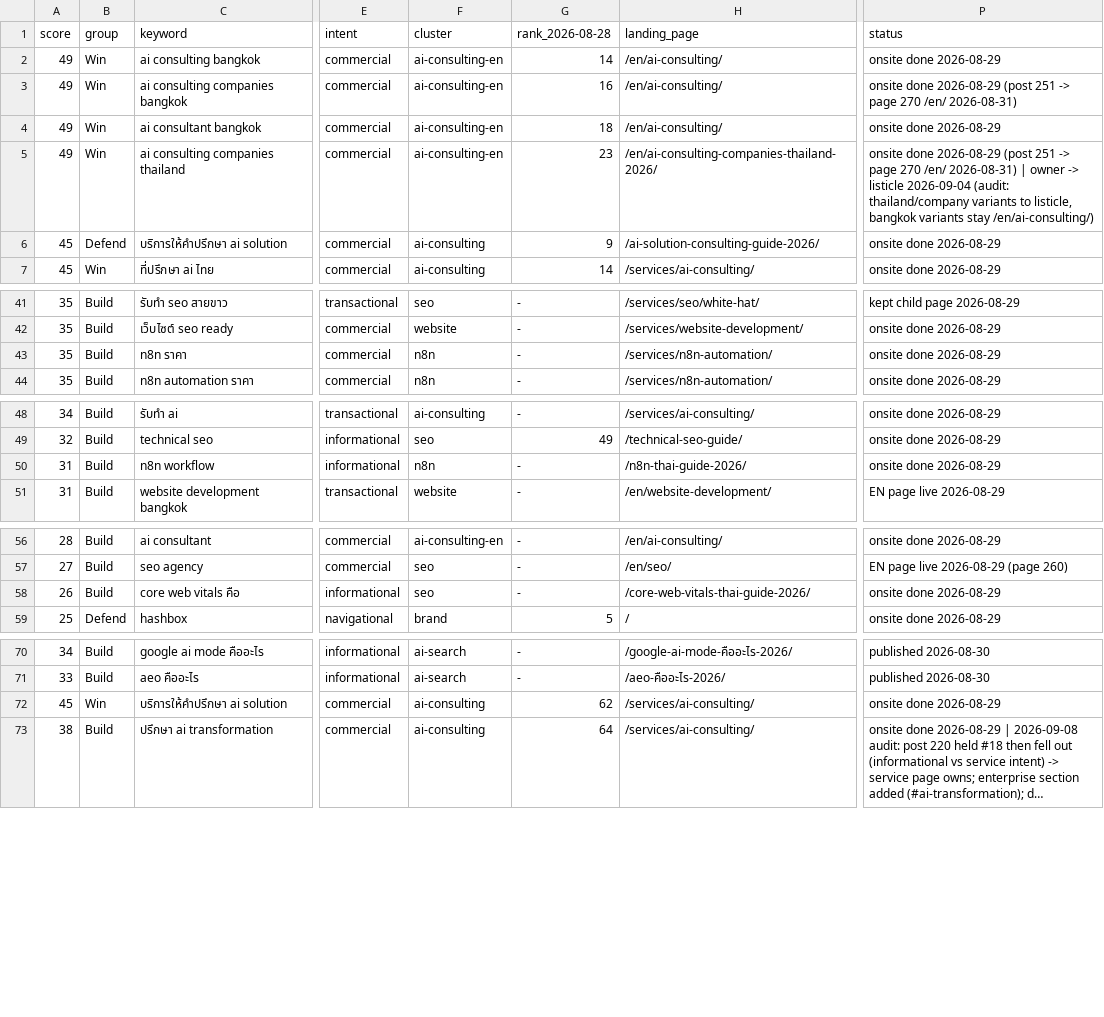
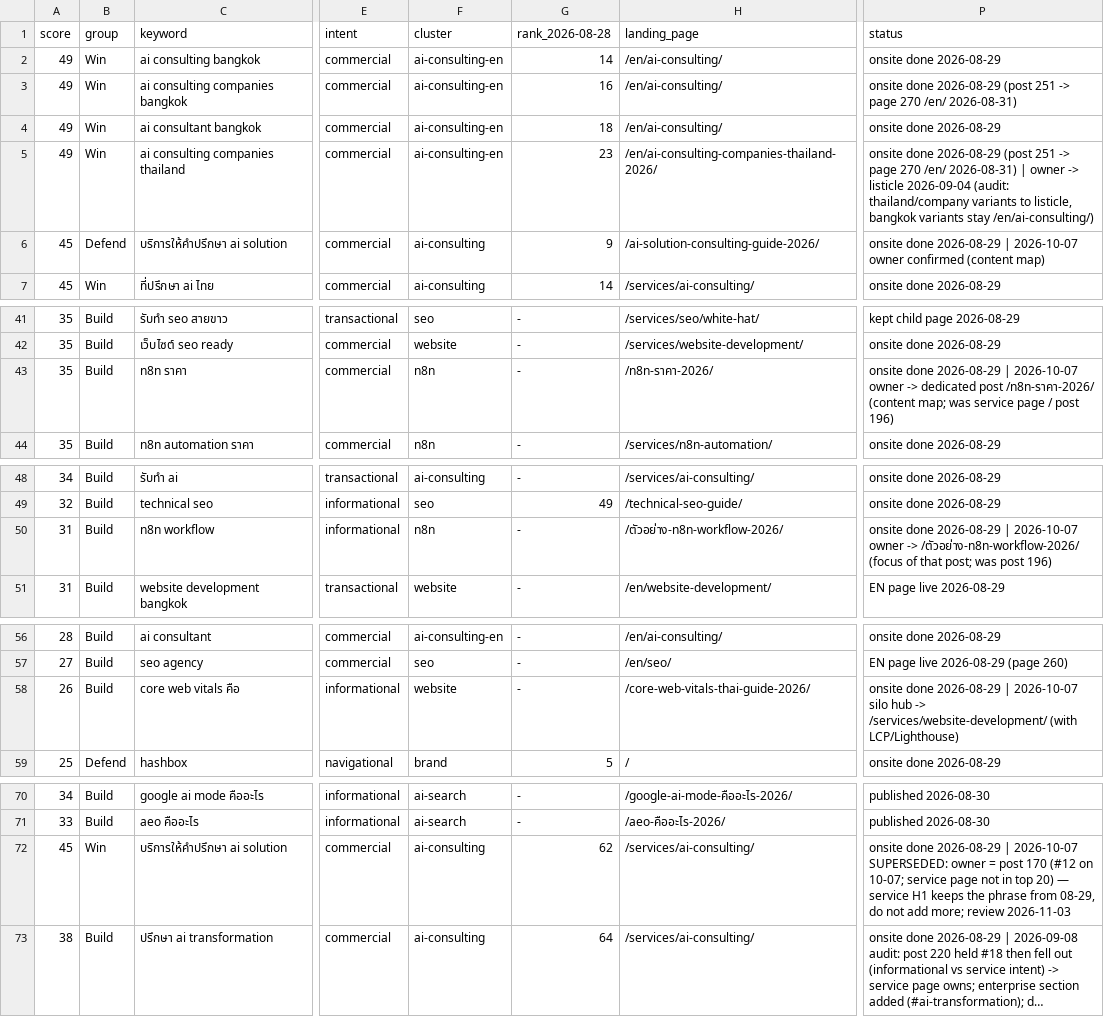
Before and after one commit to tumthaweewat/hashbox-landing-v2, a CSV file: docs/seo-plan-2026-08-service-restructure/KEYWORD-DB.csv, drawn as a sheet; only a part is shown, gaps mark what is left out; long unchanged cells end in …; the diff names each change by its address in the sheet, - before the commit and + after, or states it on an @@ line.

Commit message:
fix: audit landing FAQ schema, recovery-audit title, CWV silo, keyword-owner docs (#66)
From the 2026-10-07 content map (seo-stack docs/research/2026-10-07-content-map.md):
- page-audit-landing.php: FAQPage JSON-LD mirrors the visible FAQ (five landings
  had the accordion but no schema).
- /seo-recovery-audit/ title was 79 chars and repeated /seo-audit/'s
  'Technical SEO Audit'; now 'SEO Recovery Audit ฟรี — ...'.
- Core Web Vitals post joins LCP/Lighthouse on the website hub (silo was split).
- KEYWORD-DB.csv + REFERENCE.md: one owner per term — n8n ราคา, n8n workflow,
  geo seo, บริการให้คำปรึกษา ai solution, บริษัทรับทำ seo, ai transformation.
- tests: CWV hub case; FAQ schema + landing title rules. Test now defines ABSPATH
  before requiring inc/ (it exited 0 silently without it).

```diff
--- a/docs/seo-plan-2026-08-service-restructure/KEYWORD-DB.csv
+++ b/docs/seo-plan-2026-08-service-restructure/KEYWORD-DB.csv
-P6 (status): onsite done 2026-08-29
+P6 (status): onsite done 2026-08-29 | 2026-10-07 owner confirmed (content map)
-H43 (landing_page): /services/n8n-automation/
+H43 (landing_page): /n8n-ราคา-2026/
-P43 (status): …done 2026-08-29
+P43 (status): …done 2026-08-29 | 2026-10-07 owner -> dedicated post /n8n-ราคา-2026/ (content map; was service page / post 196)
-H50 (landing_page): /n8n-thai-guide-2026/
+H50 (landing_page): /ตัวอย่าง-n8n-workflow-2026/
-P50 (status): …done 2026-08-29
+P50 (status): …done 2026-08-29 | 2026-10-07 owner -> /ตัวอย่าง-n8n-workflow-2026/ (focus of that post; was post 196)
-F58 (cluster): seo
+F58 (cluster): website
-P58 (status): …done 2026-08-29
+P58 (status): …done 2026-08-29 | 2026-10-07 silo hub -> /services/website-development/ (with LCP/Lighthouse)
-P72 (status): …done 2026-08-29
+P72 (status): …done 2026-08-29 | 2026-10-07 SUPERSEDED: owner = post 170 (#12 on 10-07; service page not in top 20) — service H1 keeps the phrase from 08-29, do not add more; review 2026-11-03
```
Also changed, not shown: 6 other files.
